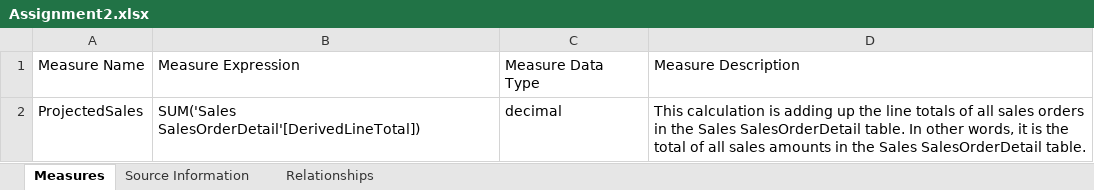
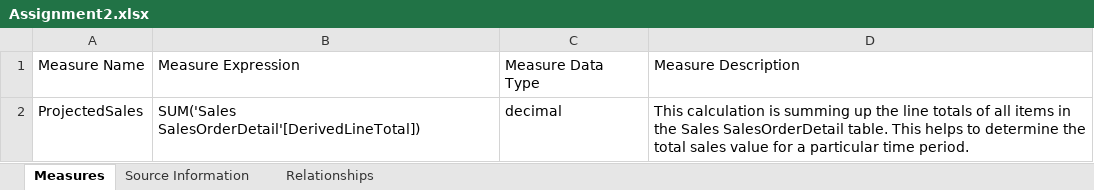
Before and after one commit to pragyagautam02/Power-BI-Automation, an Excel workbook: EXCEL Output/Assignment2.xlsx, sheet Measures, drawn as a sheet; values as stored, in another font and other column widths than the file's, no borders; table styles not drawn; the diff names each change by its address in the sheet, - before the commit and + after, or states it on an @@ line.

```diff
--- a/EXCEL Output/Assignment2.xlsx (sheet Measures)
+++ b/EXCEL Output/Assignment2.xlsx (sheet Measures)
-D2: …calculation is adding up the line totals of all sales orders in the Sales SalesOrderDetail table. In other words, it is the total of all sales amounts in the Sales SalesOrderDetail table.
+D2: …calculation is summing up the line totals of all items in the Sales SalesOrderDetail table. This helps to determine the total sales value for a particular time period.
```
Also changed, not shown: sheet Source Information, EXCEL Output/Assignment3.xlsx, EXCEL Output/Assignment5.xlsx, 34 other files.
